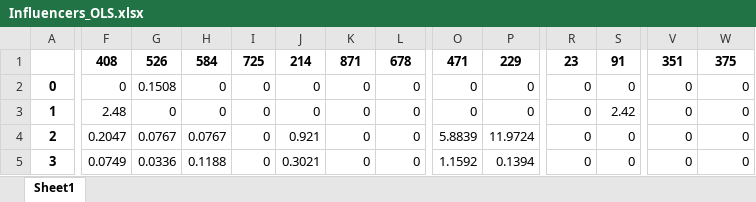
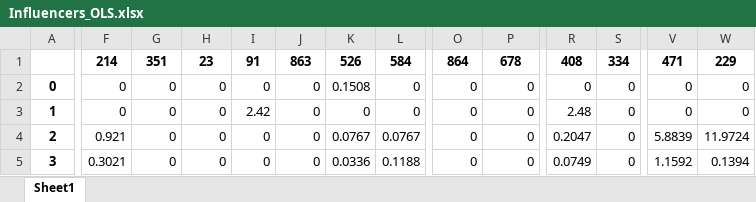
Before and after one commit to MagicAlex238/2_Micro, an Excel workbook: data/Influencers_OLS.xlsx, sheet Sheet1, drawn as a sheet; only a part is shown, gaps mark what is left out; values as stored, in another font and other column widths than the file's, no borders; removed rows and columns are numbered as before the commit, all else as after; rows hold the shown columns only; the diff covers the shown part only; the diff names each change by its address in the sheet, - before the commit and + after, or states it on an @@ line.

```diff
--- a/data/Influencers_OLS.xlsx (sheet Sheet1)
+++ b/data/Influencers_OLS.xlsx (sheet Sheet1)
-row 1:  | 408 | 526 | 584 | 725 | 214 | 871 | 678 | 471 | 229 | 23 | 91 | 351 | 375
+row 1:  | 214 | 351 | 23 | 91 | 863 | 526 | 584 | 864 | 678 | 408 | 334 | 471 | 229
-G2: 0.1508
+G2: 0
-K2: 0
+K2: 0.1508
-F3: 2.48
+F3: 0
-I3: 0
+I3: 2.42
-R3: 0
+R3: 2.48
-S3: 2.42
+S3: 0
-F4: 0.2047
+F4: 0.921
-G4: 0.0767
+G4: 0
-H4: 0.0767
+H4: 0
-J4: 0.921
+J4: 0
-K4: 0
+K4: 0.0767
-L4: 0
+L4: 0.0767
-O4: 5.8839
+O4: 0
-P4: 11.9724
+P4: 0
-R4: 0
+R4: 0.2047
-V4: 0
+V4: 5.8839
-W4: 0
+W4: 11.9724
-F5: 0.0749
+F5: 0.3021
-G5: 0.0336
+G5: 0
-H5: 0.1188
+H5: 0
-J5: 0.3021
+J5: 0
-K5: 0
+K5: 0.0336
-L5: 0
+L5: 0.1188
-O5: 1.1592
+O5: 0
-P5: 0.1394
+P5: 0
-R5: 0
+R5: 0.0749
-V5: 0
+V5: 1.1592
-W5: 0
+W5: 0.1394
```
Also changed, not shown: 458 edited cells elsewhere in this sheet, data/OLS_all.xlsx, data/original.xlsx, 10 other files.
